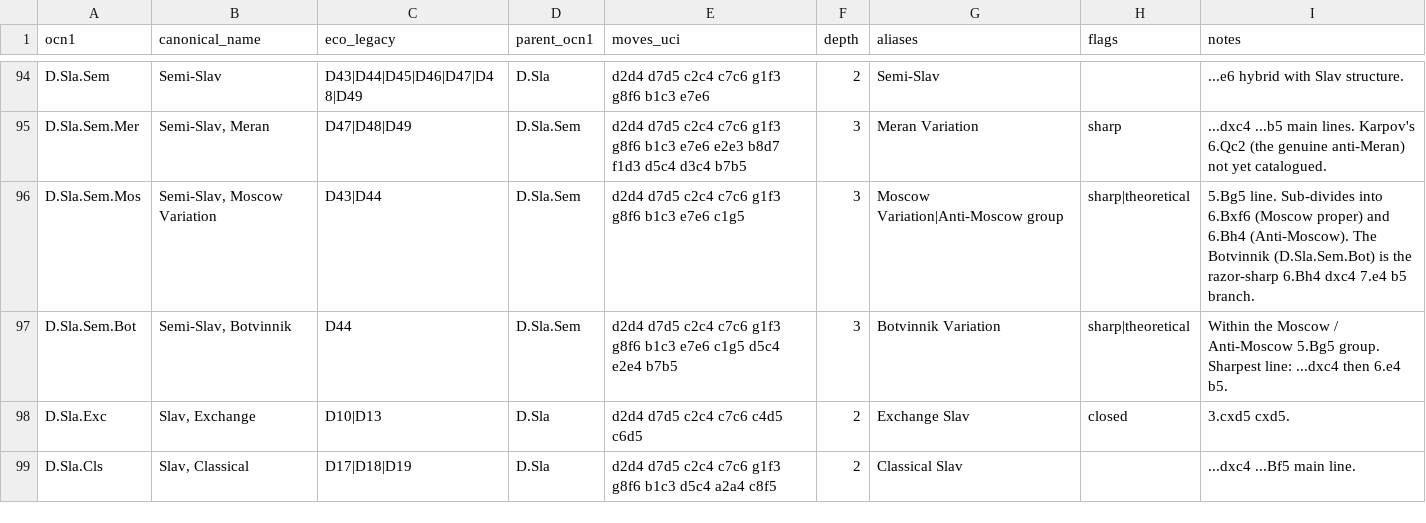
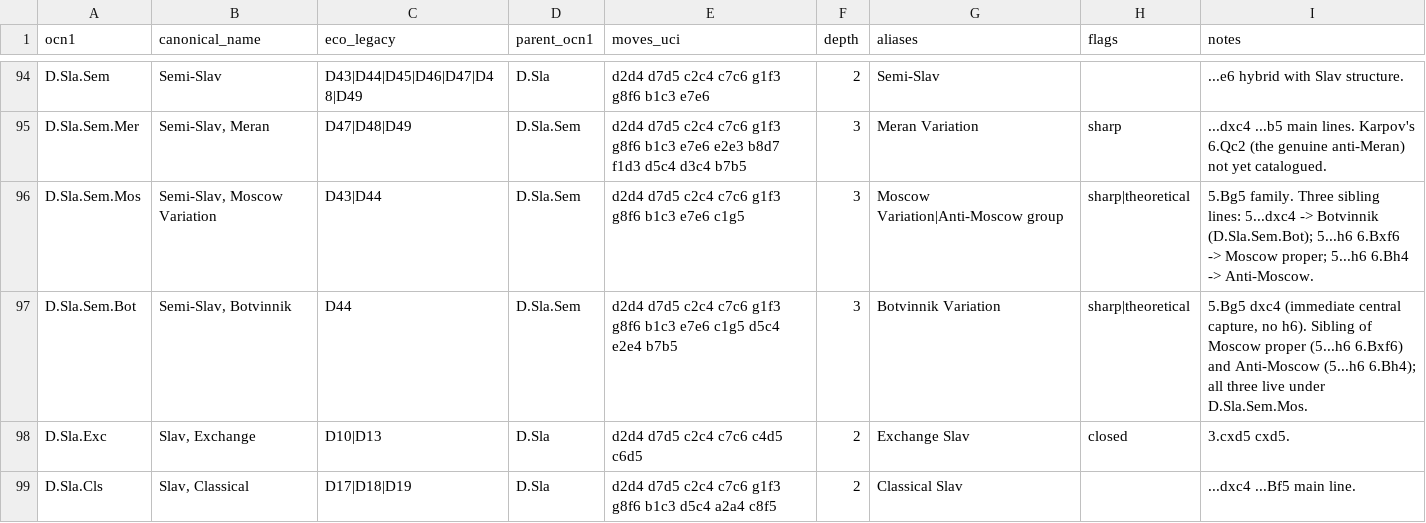
Before and after one commit to escacsfigueres/ocn, a CSV file: catalog/ocn-1.csv, drawn as a sheet; only a part is shown, gaps mark what is left out.

Commit message:
fix(catalog): Botvinnik is sibling of Moscow / Anti-Moscow, not nested
Albert (the user) caught a tree mistake in the previous commit's
notes. The 5.Bg5 family of the Semi-Slav has three sibling branches,
not two-with-Botvinnik-nested-inside-Anti-Moscow:

- 5...dxc4 → Botvinnik (D.Sla.Sem.Bot) — immediate central capture,
  no ...h6.
- 5...h6 6.Bxf6 → Moscow proper.
- 5...h6 6.Bh4 → Anti-Moscow.

The moves_uci of D.Sla.Sem.Bot was already correct (c1g5 d5c4 e2e4
b7b5 = 5.Bg5 dxc4 6.e4 b5); only the prose notes on Mos and Bot
described the relationship the wrong way round. Notes rewritten on
both rows so the lineage matches what the move sequences actually say.

```diff
--- a/catalog/ocn-1.csv
+++ b/catalog/ocn-1.csv
@@ -95,4 +95,4 @@ D.Sla.Sem,Semi-Slav,D43|D44|D45|D46|D47|D48|D49,D.Sla,d2d4 d7d5 c2c4 c7c6 g1f3 g
 D.Sla.Sem.Mer,"Semi-Slav, Meran",D47|D48|D49,D.Sla.Sem,d2d4 d7d5 c2c4 c7c6 g1f3 g8f6 b1c3 e7e6 e2e3 b8d7 f1d3 d5c4 d3c4 b7b5,3,Meran Variation,sharp,"...dxc4 ...b5 main lines. Karpov's 6.Qc2 (the genuine anti-Meran) not yet catalogued."
-D.Sla.Sem.Mos,"Semi-Slav, Moscow Variation",D43|D44,D.Sla.Sem,d2d4 d7d5 c2c4 c7c6 g1f3 g8f6 b1c3 e7e6 c1g5,3,Moscow Variation|Anti-Moscow group,sharp|theoretical,"5.Bg5 line. Sub-divides into 6.Bxf6 (Moscow proper) and 6.Bh4 (Anti-Moscow). The Botvinnik (D.Sla.Sem.Bot) is the razor-sharp 6.Bh4 dxc4 7.e4 b5 branch."
-D.Sla.Sem.Bot,"Semi-Slav, Botvinnik",D44,D.Sla.Sem,d2d4 d7d5 c2c4 c7c6 g1f3 g8f6 b1c3 e7e6 c1g5 d5c4 e2e4 b7b5,3,Botvinnik Variation,sharp|theoretical,"Within the Moscow / Anti-Moscow 5.Bg5 group. Sharpest line: ...dxc4 then 6.e4 b5."
+D.Sla.Sem.Mos,"Semi-Slav, Moscow Variation",D43|D44,D.Sla.Sem,d2d4 d7d5 c2c4 c7c6 g1f3 g8f6 b1c3 e7e6 c1g5,3,Moscow Variation|Anti-Moscow group,sharp|theoretical,"5.Bg5 family. Three sibling lines: 5...dxc4 -> Botvinnik (D.Sla.Sem.Bot); 5...h6 6.Bxf6 -> Moscow proper; 5...h6 6.Bh4 -> Anti-Moscow."
+D.Sla.Sem.Bot,"Semi-Slav, Botvinnik",D44,D.Sla.Sem,d2d4 d7d5 c2c4 c7c6 g1f3 g8f6 b1c3 e7e6 c1g5 d5c4 e2e4 b7b5,3,Botvinnik Variation,sharp|theoretical,"5.Bg5 dxc4 (immediate central capture, no h6). Sibling of Moscow proper (5...h6 6.Bxf6) and Anti-Moscow (5...h6 6.Bh4); all three live under D.Sla.Sem.Mos."
 D.Sla.Exc,"Slav, Exchange",D10|D13,D.Sla,d2d4 d7d5 c2c4 c7c6 c4d5 c6d5,2,Exchange Slav,closed,3.cxd5 cxd5.
```
